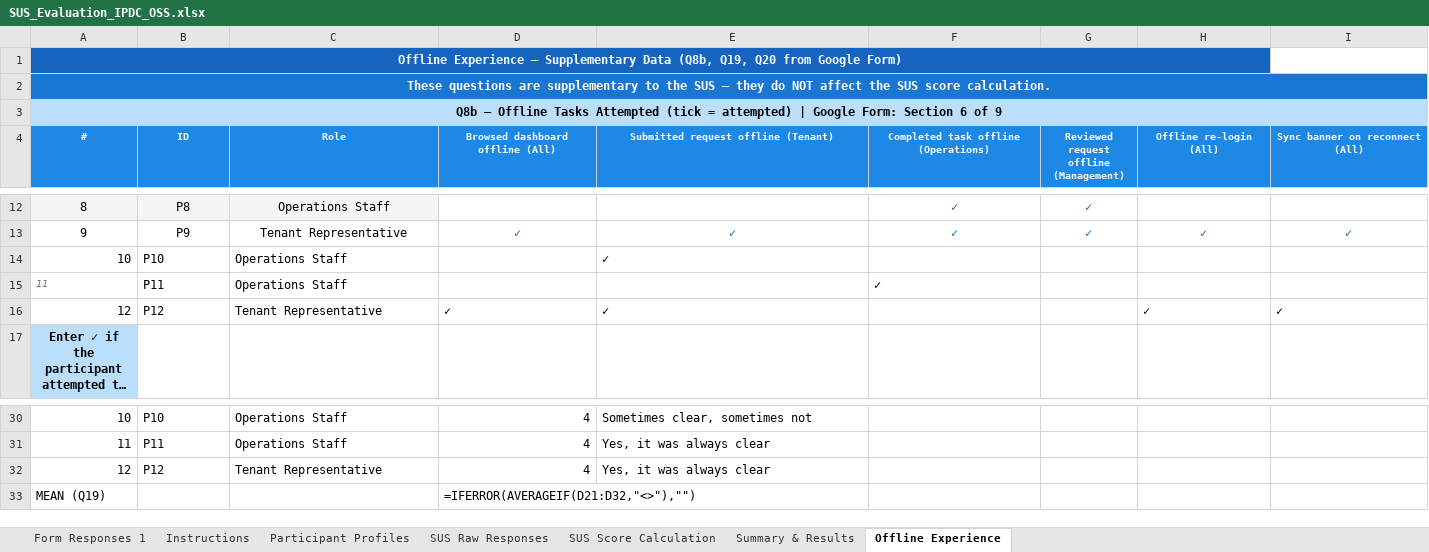
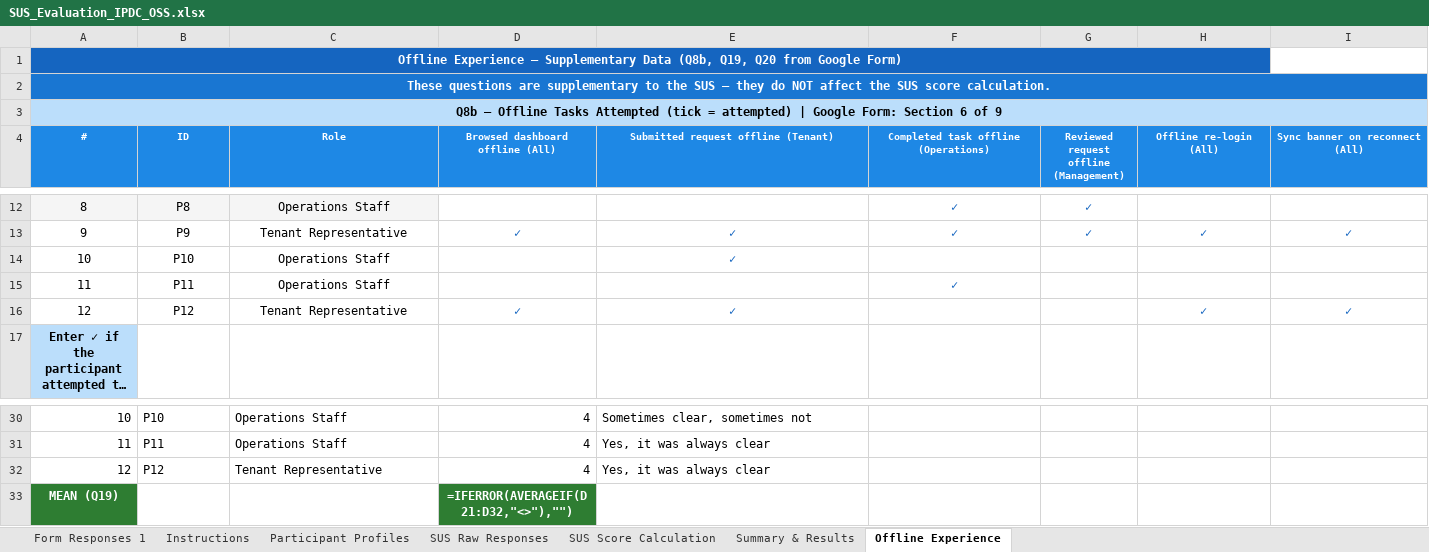
Before and after one commit to yeti2014/IPDC-OSS-platform, an Excel workbook: data/research/SUS_Evaluation_IPDC_OSS.xlsx, sheet Offline Experience, drawn as a sheet; only a part is shown, gaps mark what is left out; long unchanged cells end in …; values as stored, in another font and other column widths than the file's, no borders; formulas without a stored value are shown as written; the diff names each change by its address in the sheet, - before the commit and + after, or states it on an @@ line.

```diff
--- a/data/research/SUS_Evaluation_IPDC_OSS.xlsx (sheet Offline Experience)
+++ b/data/research/SUS_Evaluation_IPDC_OSS.xlsx (sheet Offline Experience)
-A14 alignment: right
+A14 alignment: center
-B14:C14 alignment: left
+B14:C14 alignment: center
@@ E14 bold: off → on, text colour: black → #1565C0, alignment: left → center @@
-A15:C15 alignment: left
+A15:C15 alignment: center
@@ A15 italic: on → off, text colour: #757575 → black, text size: larger @@
@@ F15 bold: off → on, text colour: black → #1565C0, alignment: left → center @@
-A16 alignment: right
+A16 alignment: center
-B16:E16 alignment: left
+B16:E16 alignment: center
@@ D16:E16 bold: off → on, text colour: black → #1565C0 @@
@@ H16:I16 bold: off → on, text colour: black → #1565C0, alignment: left → center @@
@@ A33 bold: off → on, alignment: left → center, fill: none → #2E7D32, text colour: black → #FFFFFF @@
@@ D33 bold: off → on, alignment: left → center, fill: none → #2E7D32, text colour: black → #FFFFFF @@
```
Also changed, not shown: sheet SUS Score Calculation, sheet SUS Raw Responses, sheet Summary & Results, sheet Participant Profiles, charts or pictures.
